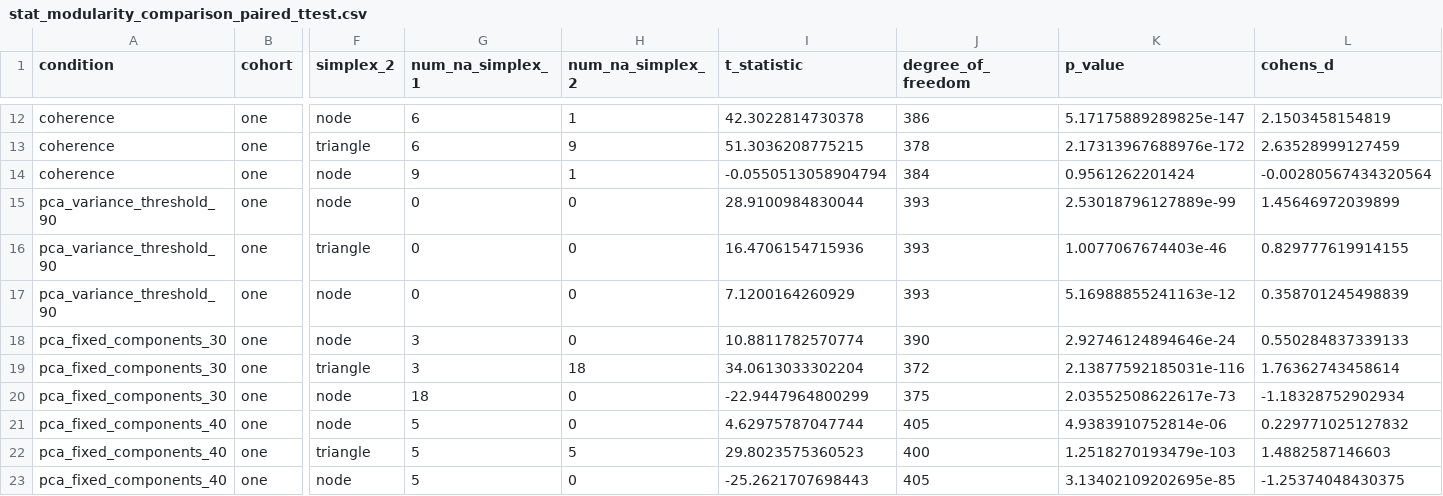
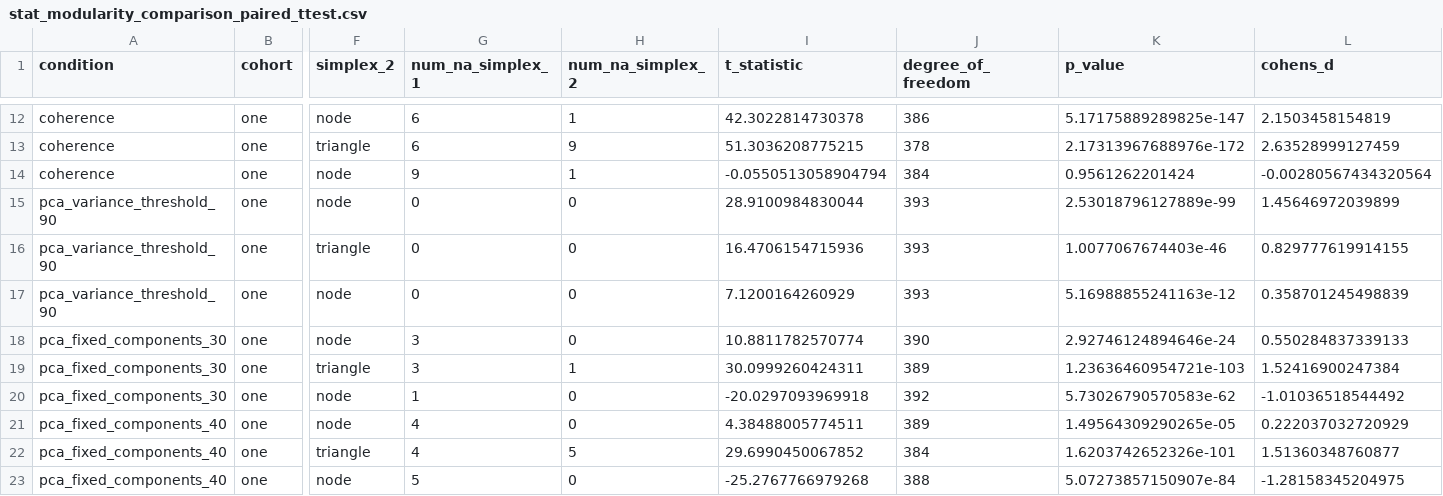
Before and after one commit to braindynamicslab/edge_time_series_mapper, a CSV file: data_pipeline/stat_modularity_comparison/stat_modularity_comparison_paired_ttest.csv, drawn as a sheet; only a part is shown, gaps mark what is left out; the diff names each change by its address in the sheet, - before the commit and + after, or states it on an @@ line.

```diff
--- a/data_pipeline/stat_modularity_comparison/stat_modularity_comparison_paired_ttest.csv
+++ b/data_pipeline/stat_modularity_comparison/stat_modularity_comparison_paired_ttest.csv
-H19 (num_na_simplex_2): 18
+H19 (num_na_simplex_2): 1
-I19 (t_statistic): 34.0613033302204
+I19 (t_statistic): 30.0999260424311
-J19 (degree_of_freedom): 372
+J19 (degree_of_freedom): 389
-K19 (p_value): 2.13877592185031e-116
+K19 (p_value): 1.23636460954721e-103
-L19 (cohens_d): 1.76362743458614
+L19 (cohens_d): 1.52416900247384
-G20 (num_na_simplex_1): 18
+G20 (num_na_simplex_1): 1
-I20 (t_statistic): -22.9447964800299
+I20 (t_statistic): -20.0297093969918
-J20 (degree_of_freedom): 375
+J20 (degree_of_freedom): 392
-K20 (p_value): 2.03552508622617e-73
+K20 (p_value): 5.73026790570583e-62
-L20 (cohens_d): -1.18328752902934
+L20 (cohens_d): -1.01036518544492
-G21:G22 (num_na_simplex_1): 5
+G21:G22 (num_na_simplex_1): 4
-I21 (t_statistic): 4.62975787047744
+I21 (t_statistic): 4.38488005774511
-J21 (degree_of_freedom): 405
+J21 (degree_of_freedom): 389
-K21 (p_value): 4.9383910752814e-06
+K21 (p_value): 1.49564309290265e-05
-L21 (cohens_d): 0.229771025127832
+L21 (cohens_d): 0.222037032720929
-I22 (t_statistic): 29.8023575360523
+I22 (t_statistic): 29.6990450067852
-J22 (degree_of_freedom): 400
+J22 (degree_of_freedom): 384
-K22 (p_value): 1.2518270193479e-103
+K22 (p_value): 1.6203742652326e-101
-L22 (cohens_d): 1.4882587146603
+L22 (cohens_d): 1.51360348760877
-I23 (t_statistic): -25.2621707698443
+I23 (t_statistic): -25.2767766979268
-J23 (degree_of_freedom): 405
+J23 (degree_of_freedom): 388
-K23 (p_value): 3.13402109202695e-85
+K23 (p_value): 5.07273857150907e-84
-L23 (cohens_d): -1.25374048430375
+L23 (cohens_d): -1.28158345204975
```
Also changed, not shown: 1 other file.
